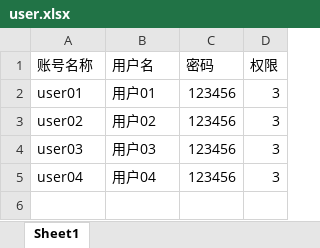
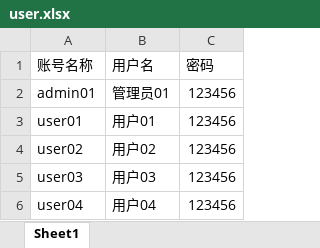
Before and after one commit to freeozyl80/staff_mall_api, an Excel workbook: tmp/user.xlsx, sheet Sheet1, drawn as a sheet; values as stored, in another font and other column widths than the file's, no borders; removed rows and columns are numbered as before the commit, all else as after; the diff names each change by its address in the sheet, - before the commit and + after, or states it on an @@ line.

```diff
--- a/tmp/user.xlsx (sheet Sheet1)
+++ b/tmp/user.xlsx (sheet Sheet1)
-column D (权限), rows 2-5: all 3
+row 2: admin01 | 管理员01 | 123456
```
Also changed, not shown: 24 other files.
